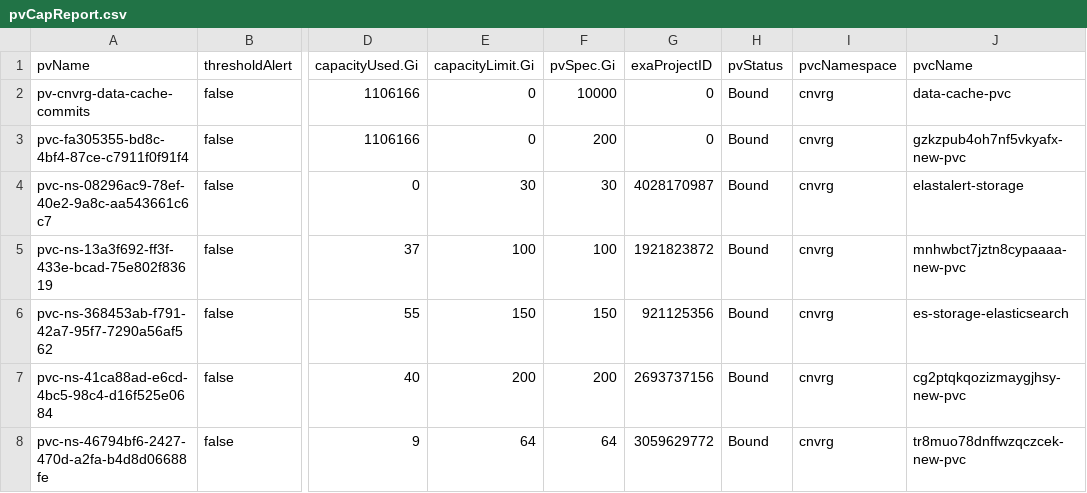
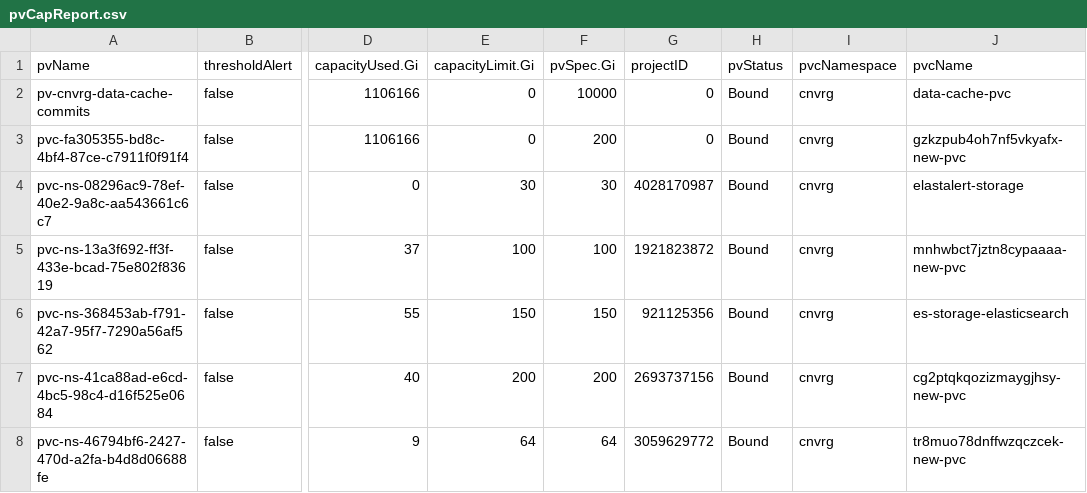
Before and after one commit to MarkIIISystems/rshiny-cnvrg-capacity-reporting, a CSV file: reports/pvCapReport.csv, drawn as a sheet; only a part is shown, gaps mark what is left out; the diff names each change by its address in the sheet, - before the commit and + after, or states it on an @@ line.

Commit message:
Update pvCapReport.csv

```diff
--- a/reports/pvCapReport.csv
+++ b/reports/pvCapReport.csv
-G1: exaProjectID
+G1: projectID
```
